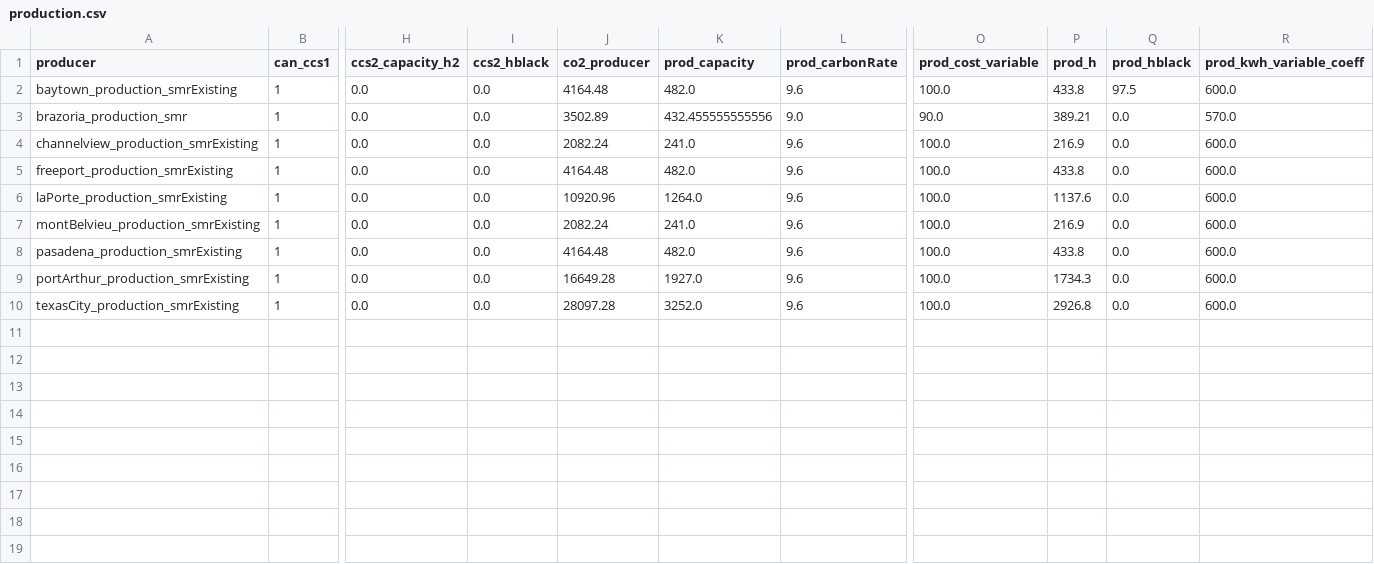
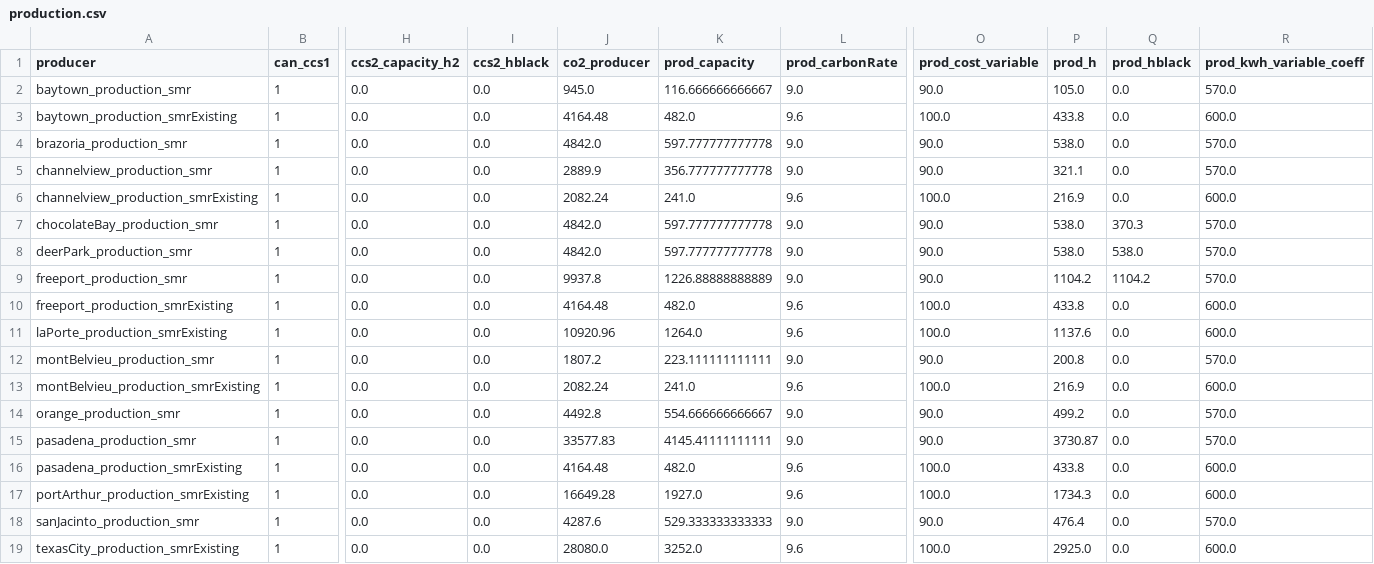
Before and after one commit to webber-energy-group/HOwDI, a CSV file: data/outputs/production.csv, drawn as a sheet; only a part is shown, gaps mark what is left out; addresses are those after the commit; rows hold the shown columns only; the diff names each change by its address in the sheet, - before the commit and + after, or states it on an @@ line.

```diff
--- a/data/outputs/production.csv
+++ b/data/outputs/production.csv
+row 2: baytown_production_smr | 1 | 0.0 | 0.0 | 945.0 | 116.666666666667 | 9.0 | 90.0 | 105.0 | 0.0 | 570.0
-Q3 (prod_hblack): 97.5
+Q3 (prod_hblack): 0.0
-J4 (co2_producer): 3502.89
+J4 (co2_producer): 4842.0
-K4 (prod_capacity): 432.455555555556
+K4 (prod_capacity): 597.777777777778
-P4 (prod_h): 389.21
+P4 (prod_h): 538.0
+row 5: channelview_production_smr | 1 | 0.0 | 0.0 | 2889.9 | 356.777777777778 | 9.0 | 90.0 | 321.1 | 0.0 | 570.0
+row 7: chocolateBay_production_smr | 1 | 0.0 | 0.0 | 4842.0 | 597.777777777778 | 9.0 | 90.0 | 538.0 | 370.3 | 570.0
+row 8: deerPark_production_smr | 1 | 0.0 | 0.0 | 4842.0 | 597.777777777778 | 9.0 | 90.0 | 538.0 | 538.0 | 570.0
+row 9: freeport_production_smr | 1 | 0.0 | 0.0 | 9937.8 | 1226.88888888889 | 9.0 | 90.0 | 1104.2 | 1104.2 | 570.0
+row 12: montBelvieu_production_smr | 1 | 0.0 | 0.0 | 1807.2 | 223.111111111111 | 9.0 | 90.0 | 200.8 | 0.0 | 570.0
+row 14: orange_production_smr | 1 | 0.0 | 0.0 | 4492.8 | 554.666666666667 | 9.0 | 90.0 | 499.2 | 0.0 | 570.0
+row 15: pasadena_production_smr | 1 | 0.0 | 0.0 | 33577.83 | 4145.41111111111 | 9.0 | 90.0 | 3730.87 | 0.0 | 570.0
+row 18: sanJacinto_production_smr | 1 | 0.0 | 0.0 | 4287.6 | 529.333333333333 | 9.0 | 90.0 | 476.4 | 0.0 | 570.0
-J19 (co2_producer): 28097.28
+J19 (co2_producer): 28080.0
-P19 (prod_h): 2926.8
+P19 (prod_h): 2925.0
```
Also changed, not shown: data/inputs/texas_nodes.csv, data/outputs/consumption.csv, 7 other files.
